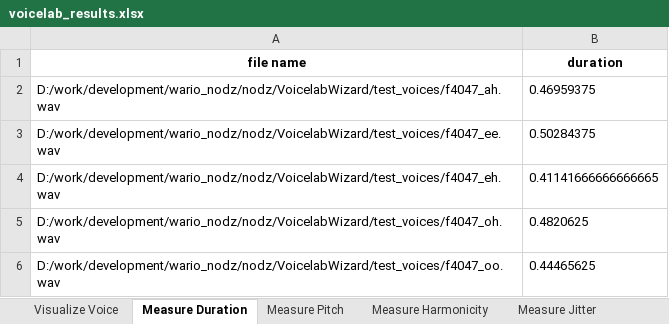
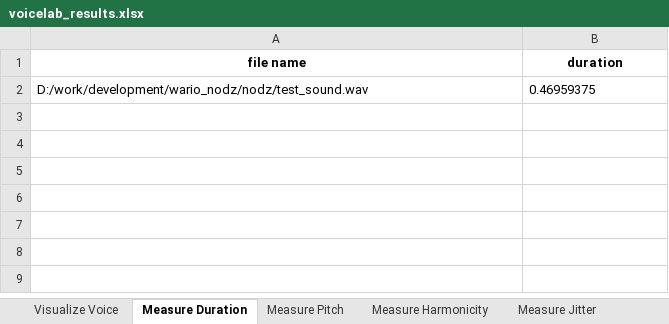
Before and after one commit to McMasterRS/WARIO-Editor, an Excel workbook: voicelab_results.xlsx, sheet Measure Duration, drawn as a sheet; values as stored, in another font and other column widths than the file's, no borders; the diff names each change by its address in the sheet, - before the commit and + after, or states it on an @@ line.

```diff
--- a/voicelab_results.xlsx (sheet Measure Duration)
+++ b/voicelab_results.xlsx (sheet Measure Duration)
-A2 (file name): D:/work/development/wario_nodz/nodz/VoicelabWizard/test_voices/f4047_ah.wav
+A2 (file name): D:/work/development/wario_nodz/nodz/test_sound.wav
-row 3: D:/work/development/wario_nodz/nodz/VoicelabWizard/test_voices/f4047_ee.wav | 0.50284375
-row 4: D:/work/development/wario_nodz/nodz/VoicelabWizard/test_voices/f4047_eh.wav | 0.41141666666666665
-row 5: D:/work/development/wario_nodz/nodz/VoicelabWizard/test_voices/f4047_oh.wav | 0.4820625
-row 6: D:/work/development/wario_nodz/nodz/VoicelabWizard/test_voices/f4047_oo.wav | 0.44465625
```
Also changed, not shown: sheet Measure Shimmer, sheet Measure Pitch, sheet Measure Jitter, sheet Visualize Voice, sheet Measure Formants, sheet Measure Harmonicity, other sheet tabs, 15 other files.
